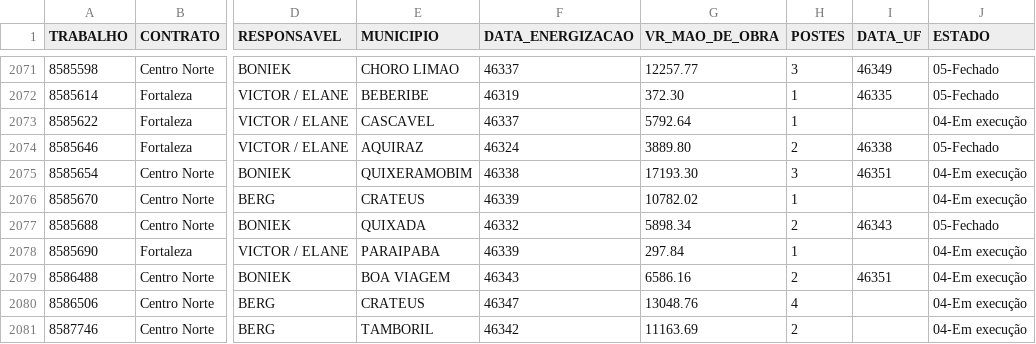
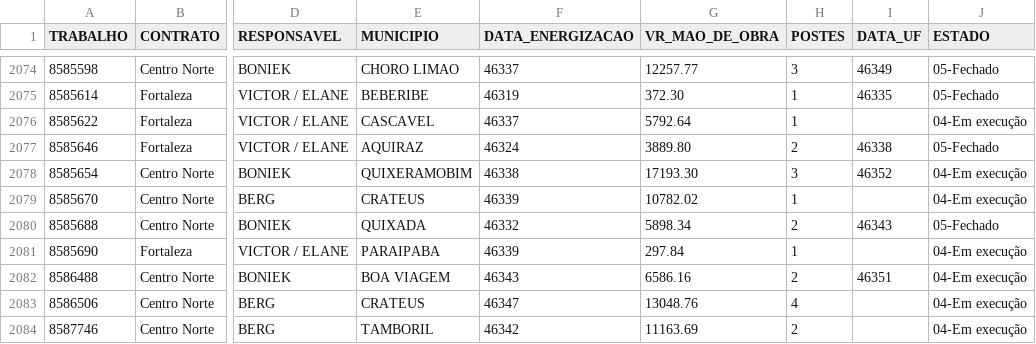
Before and after one commit to proenergy-cn/painel-obras, a CSV file: fechamento_base.csv, drawn as a sheet; only a part is shown, gaps mark what is left out; addresses are those after the commit; the diff covers the shown part only; the diff names each change by its address in the sheet, - before the commit and + after, or states it on an @@ line.

```diff
--- a/fechamento_base.csv
+++ b/fechamento_base.csv
-I2078 (DATA_UF): 46351
+I2078 (DATA_UF): 46352
```
Also changed, not shown: 8 added rows and 24 edited cells elsewhere in this file, 3 other files.
